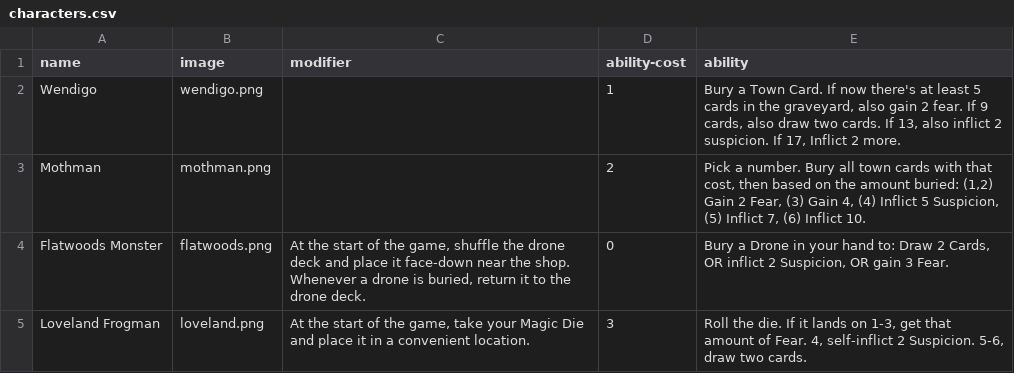
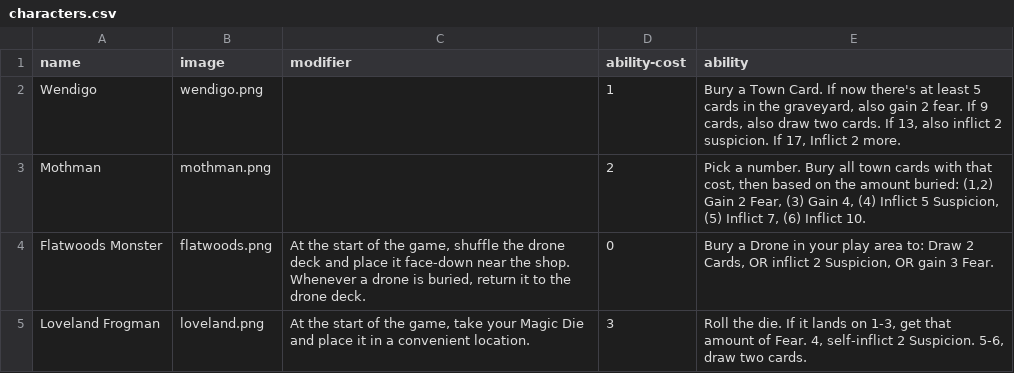
Before and after one commit to optimisticlucio/skulk, a CSV file: csv/characters.csv, drawn as a sheet.

```diff
--- a/csv/characters.csv
+++ b/csv/characters.csv
@@ -3,3 +3,3 @@ Wendigo,wendigo.png,,1,"Bury a Town Card. If now there's at least 5 cards in the
 Mothman,mothman.png,,2,"Pick a number. Bury all town cards with that cost, then based on the amount buried: (1,2) Gain 2 Fear, (3) Gain 4, (4) Inflict 5 Suspicion, (5) Inflict 7, (6) Inflict 10."
-Flatwoods Monster,flatwoods.png,"At the start of the game, shuffle the drone deck and place it face-down near the shop. Whenever a drone is buried, return it to the drone deck.",0,"Bury a Drone in your hand to: Draw 2 Cards, OR inflict 2 Suspicion, OR gain 3 Fear."
+Flatwoods Monster,flatwoods.png,"At the start of the game, shuffle the drone deck and place it face-down near the shop. Whenever a drone is buried, return it to the drone deck.",0,"Bury a Drone in your play area to: Draw 2 Cards, OR inflict 2 Suspicion, OR gain 3 Fear."
 Loveland Frogman,loveland.png,"At the start of the game, take your Magic Die and place it in a convenient location.",3,"Roll the die. If it lands on 1-3, get that amount of Fear. 4, self-inflict 2 Suspicion. 5-6, draw two cards. "
```
Also changed, not shown: 1 other file.
